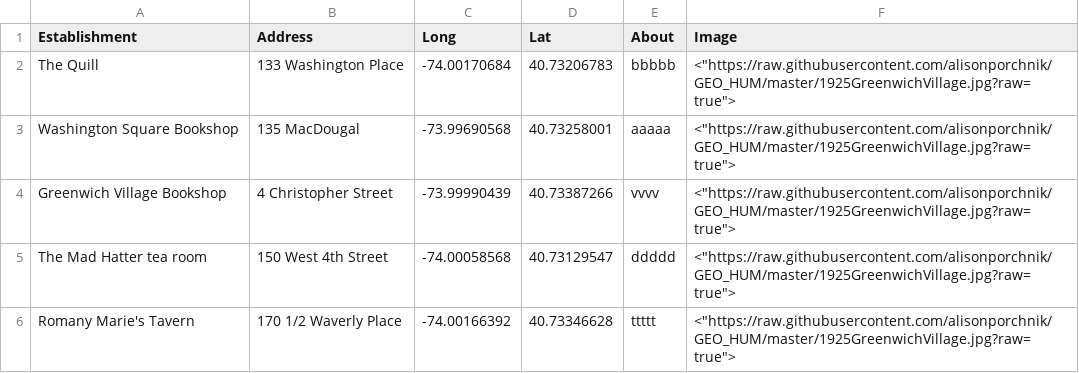
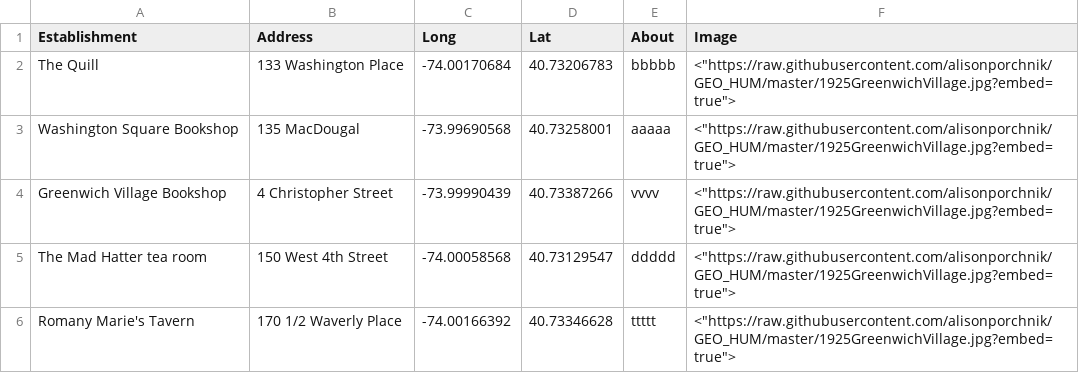
Before and after one commit to alisonporchnik/GV_Map.io, a CSV file: map_draft_2.csv, drawn as a sheet.

Commit message:
new url column

```diff
--- a/map_draft_2.csv
+++ b/map_draft_2.csv
@@ -1,6 +1,6 @@
 Establishment,Address,Long,Lat,About,Image
-The Quill,133 Washington Place,-74.00170684,40.73206783,bbbbb ,"<""https://raw.githubusercontent.com/alisonporchnik/GEO_HUM/master/1925GreenwichVillage.jpg?raw=true"">"
-Washington Square Bookshop,135 MacDougal,-73.99690568,40.73258001,aaaaa,"<""https://raw.githubusercontent.com/alisonporchnik/GEO_HUM/master/1925GreenwichVillage.jpg?raw=true"">"
-Greenwich Village Bookshop,4 Christopher Street,-73.99990439,40.73387266,vvvv,"<""https://raw.githubusercontent.com/alisonporchnik/GEO_HUM/master/1925GreenwichVillage.jpg?raw=true"">"
-The Mad Hatter tea room,150 West 4th Street,-74.00058568,40.73129547,ddddd,"<""https://raw.githubusercontent.com/alisonporchnik/GEO_HUM/master/1925GreenwichVillage.jpg?raw=true"">"
-Romany Marie's Tavern,170 1/2 Waverly Place,-74.00166392,40.73346628,ttttt,"<""https://raw.githubusercontent.com/alisonporchnik/GEO_HUM/master/1925GreenwichVillage.jpg?raw=true"">"
+The Quill,133 Washington Place,-74.00170684,40.73206783,bbbbb ,"<""https://raw.githubusercontent.com/alisonporchnik/GEO_HUM/master/1925GreenwichVillage.jpg?embed=true"">"
+Washington Square Bookshop,135 MacDougal,-73.99690568,40.73258001,aaaaa,"<""https://raw.githubusercontent.com/alisonporchnik/GEO_HUM/master/1925GreenwichVillage.jpg?embed=true"">"
+Greenwich Village Bookshop,4 Christopher Street,-73.99990439,40.73387266,vvvv,"<""https://raw.githubusercontent.com/alisonporchnik/GEO_HUM/master/1925GreenwichVillage.jpg?embed=true"">"
+The Mad Hatter tea room,150 West 4th Street,-74.00058568,40.73129547,ddddd,"<""https://raw.githubusercontent.com/alisonporchnik/GEO_HUM/master/1925GreenwichVillage.jpg?embed=true"">"
+Romany Marie's Tavern,170 1/2 Waverly Place,-74.00166392,40.73346628,ttttt,"<""https://raw.githubusercontent.com/alisonporchnik/GEO_HUM/master/1925GreenwichVillage.jpg?embed=true"">"
```
